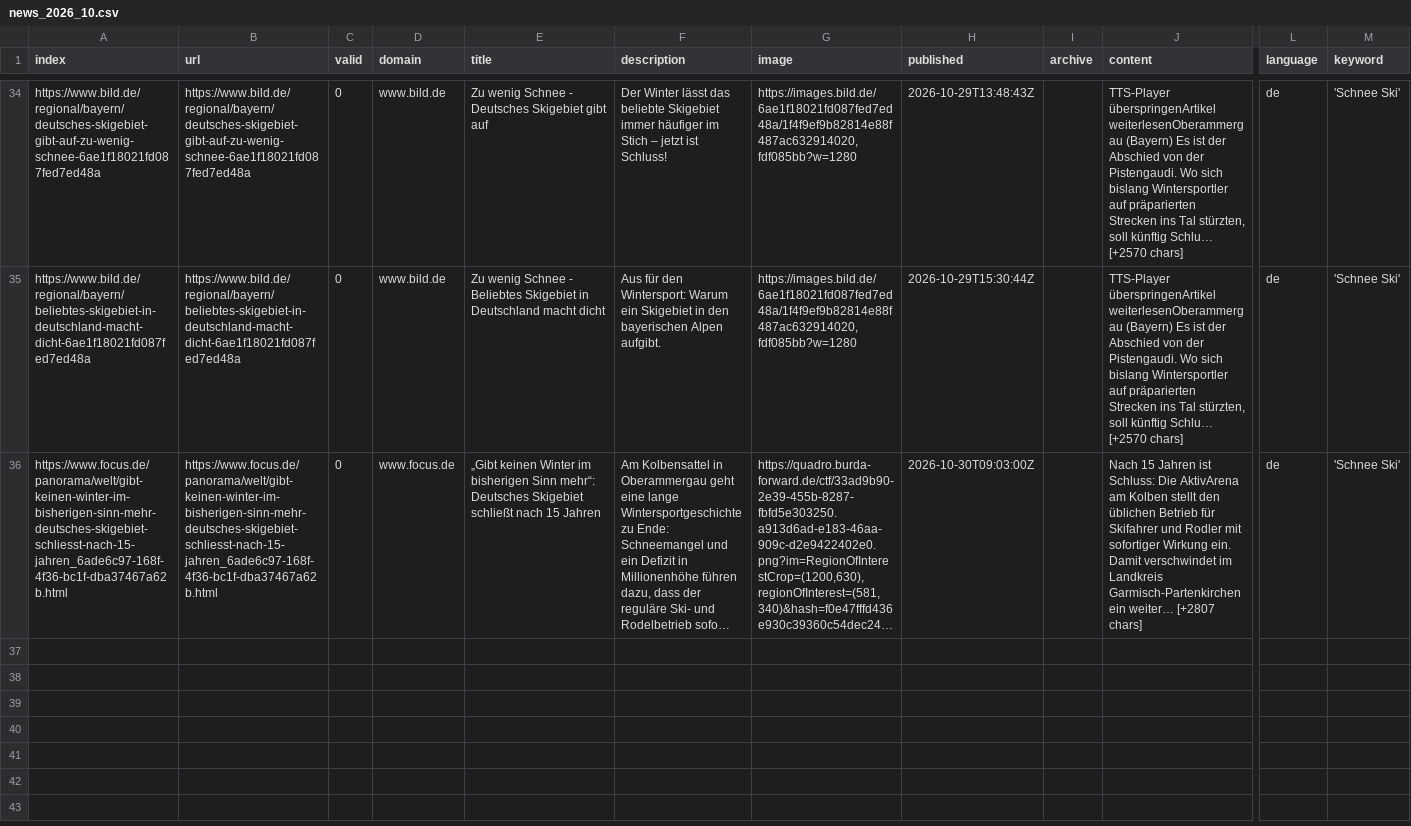
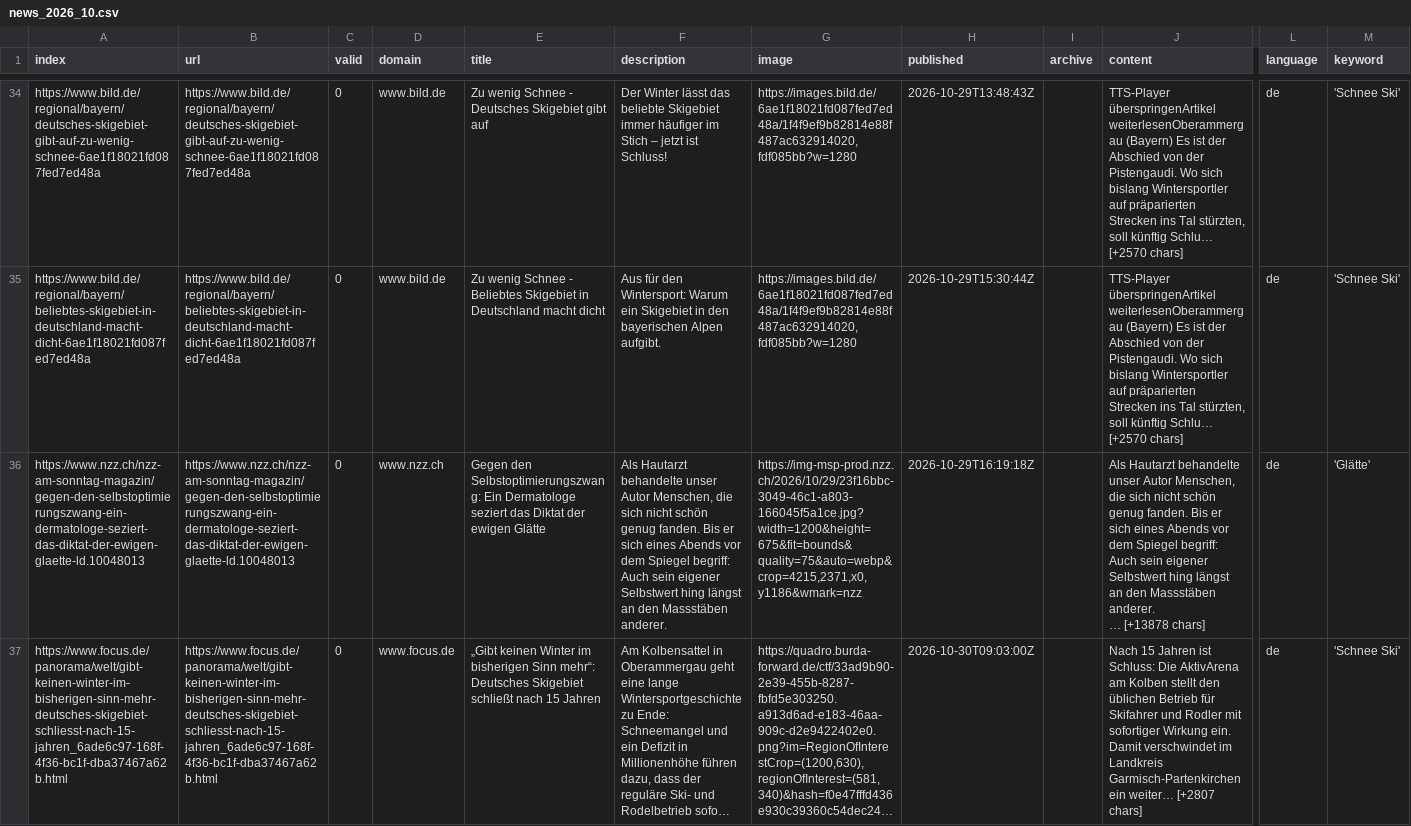
Before and after one commit to emorl-news/winterIsComing, a CSV file: csv/news_2026_10.csv, drawn as a sheet; only a part is shown, gaps mark what is left out; long unchanged cells end in …; rows hold the shown columns only; ↵ is a line break in a cell; the diff names each change by its address in the sheet, - before the commit and + after, or states it on an @@ line.

```diff
--- a/csv/news_2026_10.csv
+++ b/csv/news_2026_10.csv
+row 36: https://www.nzz.ch/nzz-am-sonntag-magazin/gegen-den-selbstoptimierungszwang-ein-dermatologe-seziert-das-diktat-der-ewigen-glaette-ld.10048013 | https://www.nzz.ch/nzz-am-sonntag-magazin/gegen-den-selbstoptimierungszwang-ein-dermatologe-seziert-das-diktat-der-ewigen-glaette-ld.10048013 | 0 | www.nzz.ch | Gegen den Selbstoptimierungszwang: Ein Dermatologe seziert das Diktat der ewigen Glätte | Als Hautarzt behandelte unser Autor Menschen, die sich nicht schön genug fanden. Bis er sich eines Abends vor dem Spiegel begriff: Auch sein eigener Selbstwert hing längst an den Massstäben anderer. | https://img-msp-prod.nzz.ch/2026/10/29/23f16bbc-3049-46c1-a803-166045f5a1ce.jpg?width=1200&height=675&fit=bounds&quality=75&auto=webp&crop=4215,2371,x0,y1186&wmark=nzz | 2026-10-29T16:19:18Z |  | Als Hautarzt behandelte unser Autor Menschen, die sich nicht schön genug fanden. Bis er sich eines Abends vor dem Spiegel begriff: Auch sein eigener Selbstwert hing längst an den Massstäben anderer. ↵ … [+13878 chars] | de | 'Glätte'
```
Also changed, not shown: keywords.csv.
